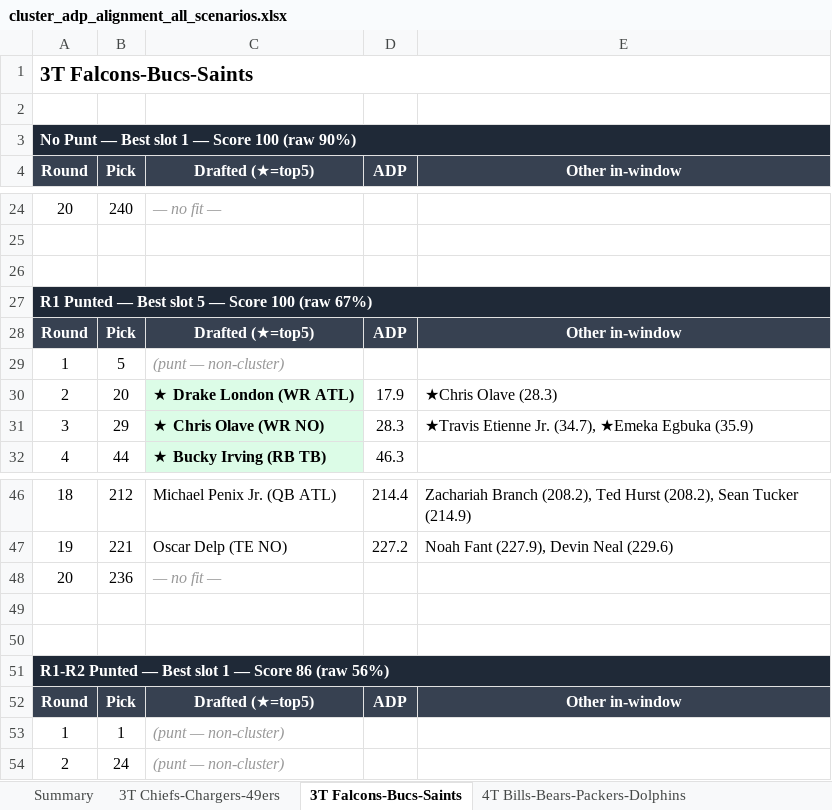
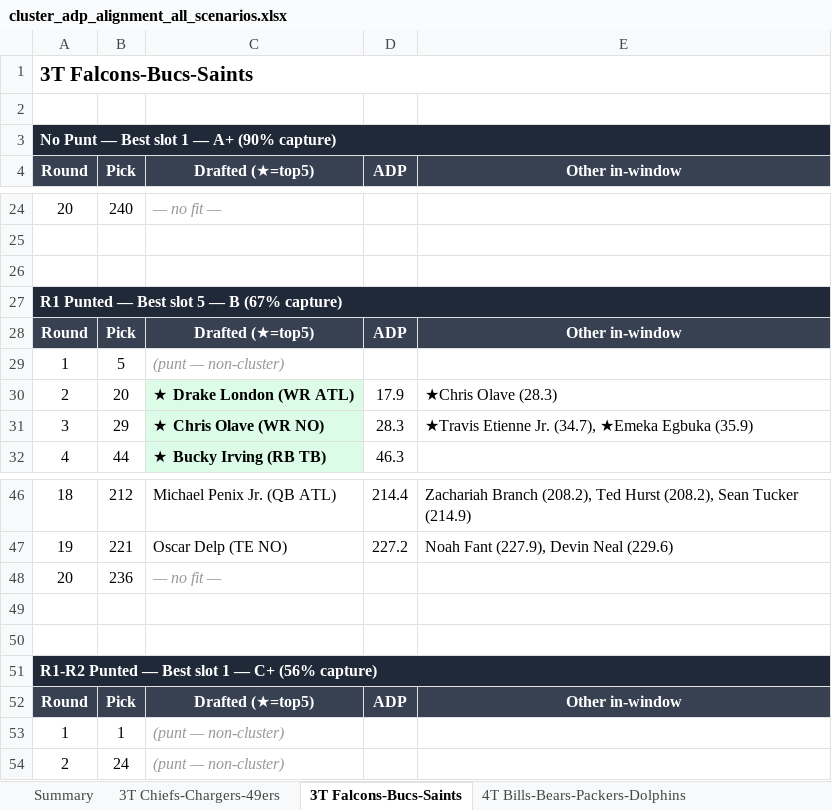
Before and after one commit to stephensnate-alt/BP-delta, an Excel workbook: cluster_adp_alignment_all_scenarios.xlsx, sheet 3T Falcons-Bucs-Saints, drawn as a sheet; only a part is shown, gaps mark what is left out; values as stored, in another font and other column widths than the file's, no borders; the diff names each change by its address in the sheet, - before the commit and + after, or states it on an @@ line.

```diff
--- a/cluster_adp_alignment_all_scenarios.xlsx (sheet 3T Falcons-Bucs-Saints)
+++ b/cluster_adp_alignment_all_scenarios.xlsx (sheet 3T Falcons-Bucs-Saints)
-A3 (Round): No Punt — Best slot 1 — Score 100 (raw 90%)
+A3 (Round): No Punt — Best slot 1 — A+ (90% capture)
-A27 (Round): R1 Punted — Best slot 5 — Score 100 (raw 67%)
+A27 (Round): R1 Punted — Best slot 5 — B (67% capture)
-A51 (Round): …1 — Score 86 (raw 56%)
+A51 (Round): …1 — C+ (56% capture)
```
Also changed, not shown: sheet Summary, sheet 4T Ravens-Browns-Colts-Bengals, sheet 4T Bills-Bears-Packers-Dolphins, sheet 3T Chiefs-Chargers-49ers, sheet 4T Ravens-Steelers-Panthers-Ben, sheet 5T Cards-Jets-Pats-Broncos-Raid, 1 more sheet.
